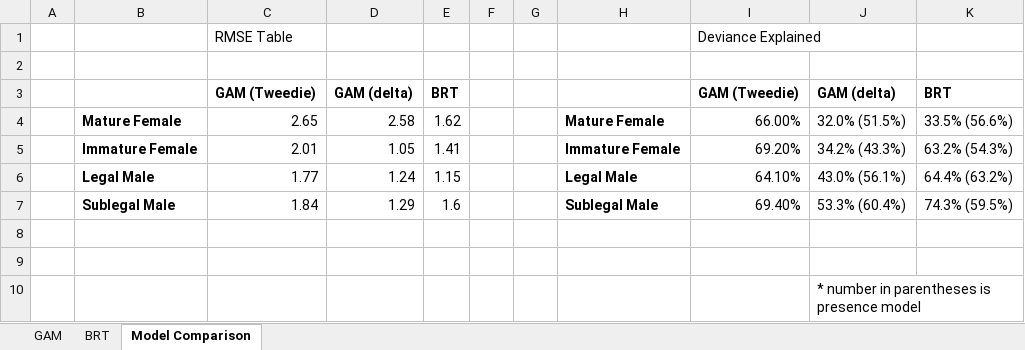
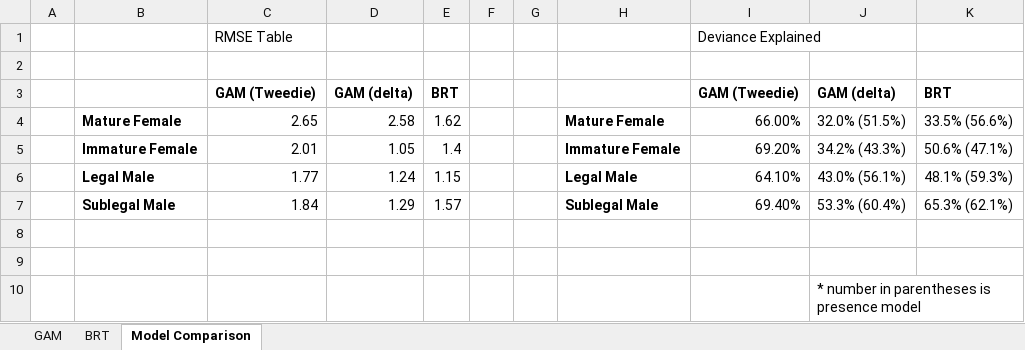
Before and after one commit to howardre/Snow_CrabSDM, an Excel workbook: results/model_results.xlsx, sheet Model Comparison, drawn as a sheet; values as stored, in another font and other column widths than the file's, no borders; charts and pictures not drawn; the diff names each change by its address in the sheet, - before the commit and + after, or states it on an @@ line.

Commit message:
Update values

```diff
--- a/results/model_results.xlsx (sheet Model Comparison)
+++ b/results/model_results.xlsx (sheet Model Comparison)
-E5: 1.41
+E5: 1.4
-K5: 63.2% (54.3%)
+K5: 50.6% (47.1%)
-K6: 64.4% (63.2%)
+K6: 48.1% (59.3%)
-E7: 1.6
+E7: 1.57
-K7: 74.3% (59.5%)
+K7: 65.3% (62.1%)
```
Also changed, not shown: charts or pictures.
